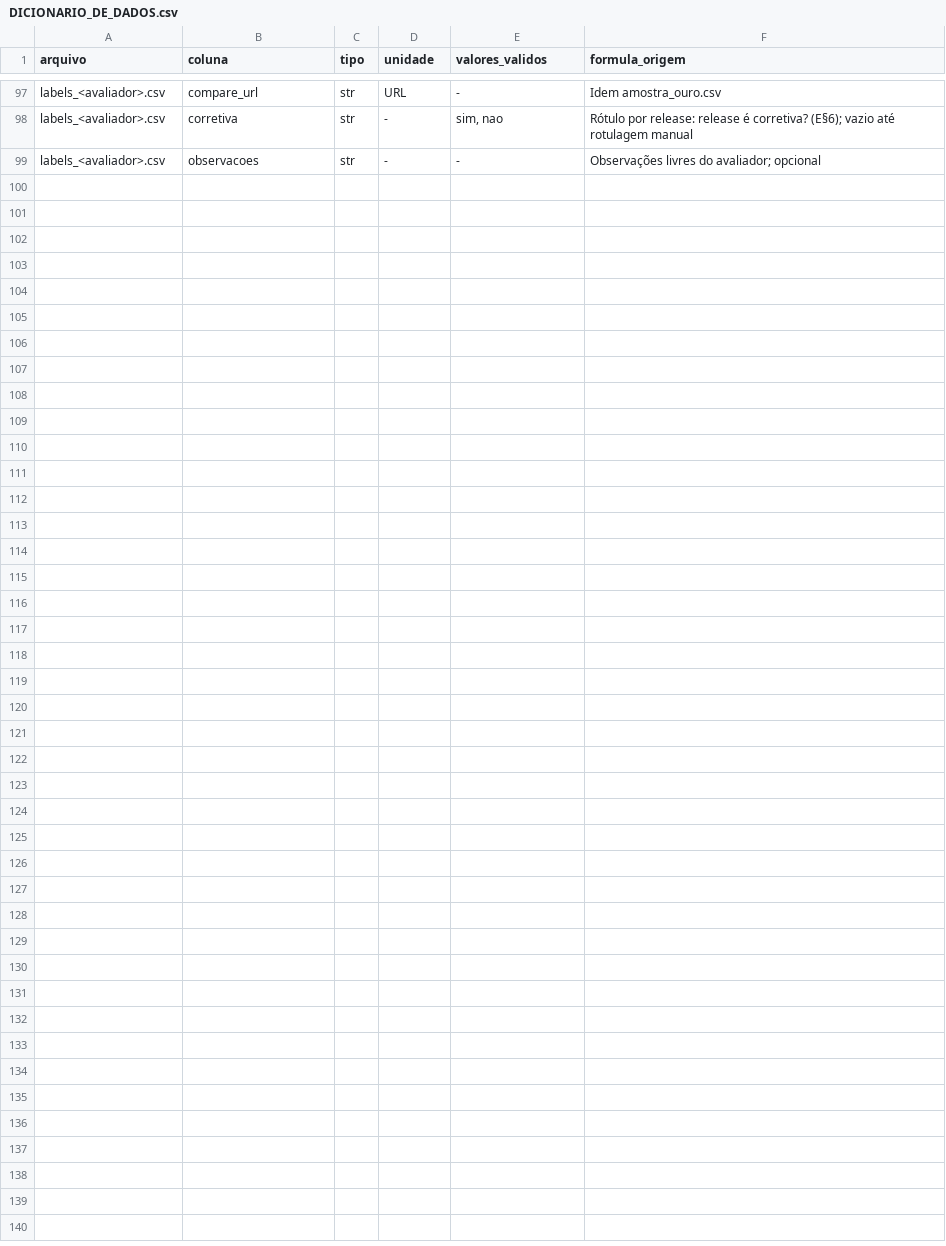
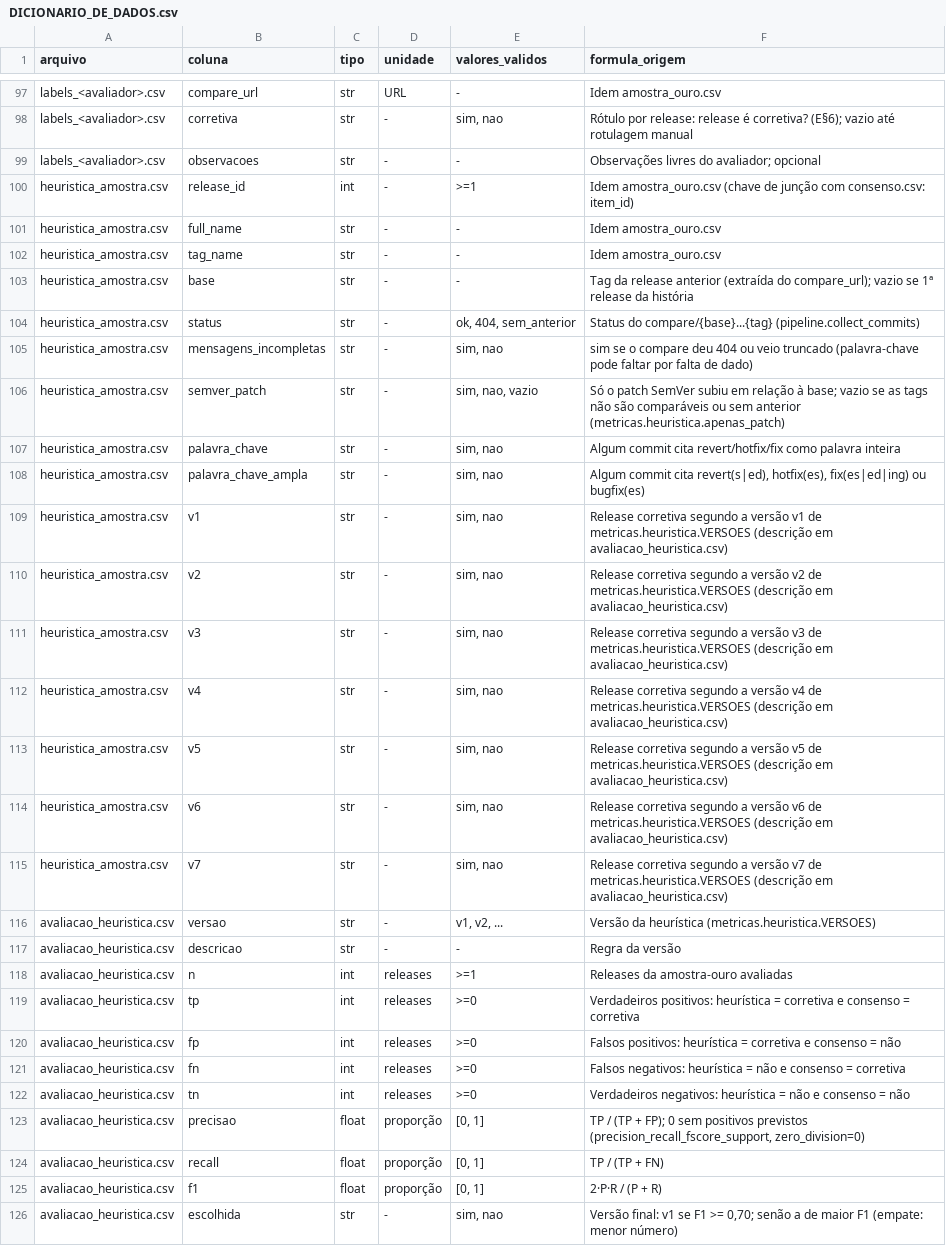
Before and after one commit to Laboratorio-Medicao/Lab03, a CSV file: DICIONARIO_DE_DADOS.csv, drawn as a sheet; only a part is shown, gaps mark what is left out.

Commit message:
feat(avaliacao): evaluate_heuristic com P/R/F1 por versão e guarda de independência (#28)

```diff
--- a/DICIONARIO_DE_DADOS.csv
+++ b/DICIONARIO_DE_DADOS.csv
@@ -99 +99,28 @@ labels_<avaliador>.csv,corretiva,str,-,"sim, nao","Rótulo por release: release
 labels_<avaliador>.csv,observacoes,str,-,-,Observações livres do avaliador; opcional
+heuristica_amostra.csv,release_id,int,-,>=1,Idem amostra_ouro.csv (chave de junção com consenso.csv: item_id)
+heuristica_amostra.csv,full_name,str,-,-,Idem amostra_ouro.csv
+heuristica_amostra.csv,tag_name,str,-,-,Idem amostra_ouro.csv
+heuristica_amostra.csv,base,str,-,-,"Tag da release anterior (extraída do compare_url); vazio se 1ª release da história"
+heuristica_amostra.csv,status,str,-,"ok, 404, sem_anterior","Status do compare/{base}...{tag} (pipeline.collect_commits)"
+heuristica_amostra.csv,mensagens_incompletas,str,-,"sim, nao","sim se o compare deu 404 ou veio truncado (palavra-chave pode faltar por falta de dado)"
+heuristica_amostra.csv,semver_patch,str,-,"sim, nao, vazio","Só o patch SemVer subiu em relação à base; vazio se as tags não são comparáveis ou sem anterior (metricas.heuristica.apenas_patch)"
+heuristica_amostra.csv,palavra_chave,str,-,"sim, nao","Algum commit cita revert/hotfix/fix como palavra inteira"
+heuristica_amostra.csv,palavra_chave_ampla,str,-,"sim, nao","Algum commit cita revert(s|ed), hotfix(es), fix(es|ed|ing) ou bugfix(es)"
+heuristica_amostra.csv,v1,str,-,"sim, nao","Release corretiva segundo a versão v1 de metricas.heuristica.VERSOES (descrição em avaliacao_heuristica.csv)"
+heuristica_amostra.csv,v2,str,-,"sim, nao","Release corretiva segundo a versão v2 de metricas.heuristica.VERSOES (descrição em avaliacao_heuristica.csv)"
+heuristica_amostra.csv,v3,str,-,"sim, nao","Release corretiva segundo a versão v3 de metricas.heuristica.VERSOES (descrição em avaliacao_heuristica.csv)"
+heuristica_amostra.csv,v4,str,-,"sim, nao","Release corretiva segundo a versão v4 de metricas.heuristica.VERSOES (descrição em avaliacao_heuristica.csv)"
+heuristica_amostra.csv,v5,str,-,"sim, nao","Release corretiva segundo a versão v5 de metricas.heuristica.VERSOES (descrição em avaliacao_heuristica.csv)"
+heuristica_amostra.csv,v6,str,-,"sim, nao","Release corretiva segundo a versão v6 de metricas.heuristica.VERSOES (descrição em avaliacao_heuristica.csv)"
+heuristica_amostra.csv,v7,str,-,"sim, nao","Release corretiva segundo a versão v7 de metricas.heuristica.VERSOES (descrição em avaliacao_heuristica.csv)"
+avaliacao_heuristica.csv,versao,str,-,"v1, v2, ...",Versão da heurística (metricas.heuristica.VERSOES)
+avaliacao_heuristica.csv,descricao,str,-,-,Regra da versão
+avaliacao_heuristica.csv,n,int,releases,>=1,Releases da amostra-ouro avaliadas
+avaliacao_heuristica.csv,tp,int,releases,>=0,"Verdadeiros positivos: heurística = corretiva e consenso = corretiva"
+avaliacao_heuristica.csv,fp,int,releases,>=0,"Falsos positivos: heurística = corretiva e consenso = não"
+avaliacao_heuristica.csv,fn,int,releases,>=0,"Falsos negativos: heurística = não e consenso = corretiva"
+avaliacao_heuristica.csv,tn,int,releases,>=0,"Verdadeiros negativos: heurística = não e consenso = não"
+avaliacao_heuristica.csv,precisao,float,proporção,"[0, 1]","TP / (TP + FP); 0 sem positivos previstos (precision_recall_fscore_support, zero_division=0)"
+avaliacao_heuristica.csv,recall,float,proporção,"[0, 1]","TP / (TP + FN)"
+avaliacao_heuristica.csv,f1,float,proporção,"[0, 1]","2·P·R / (P + R)"
+avaliacao_heuristica.csv,escolhida,str,-,"sim, nao","Versão final: v1 se F1 >= 0,70; senão a de maior F1 (empate: menor número)"
```
Also changed, not shown: 8 other files.
